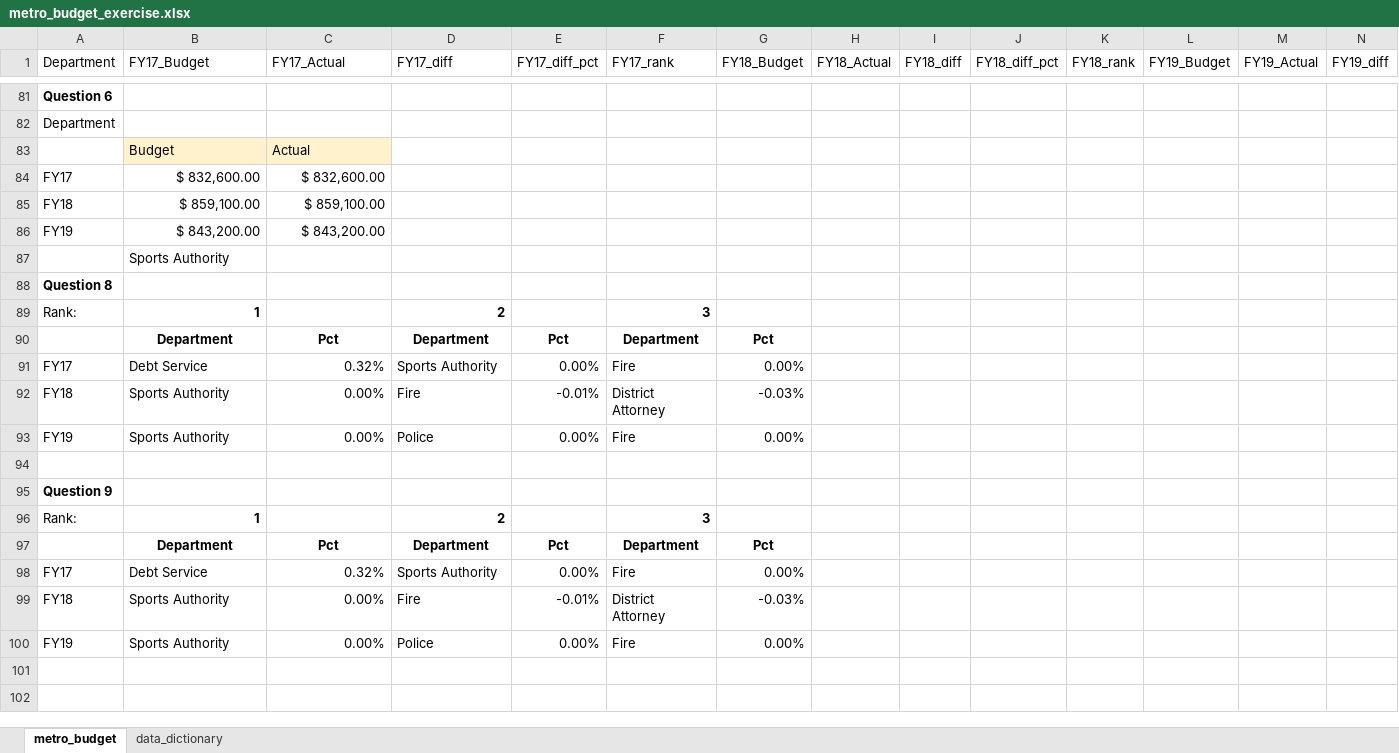
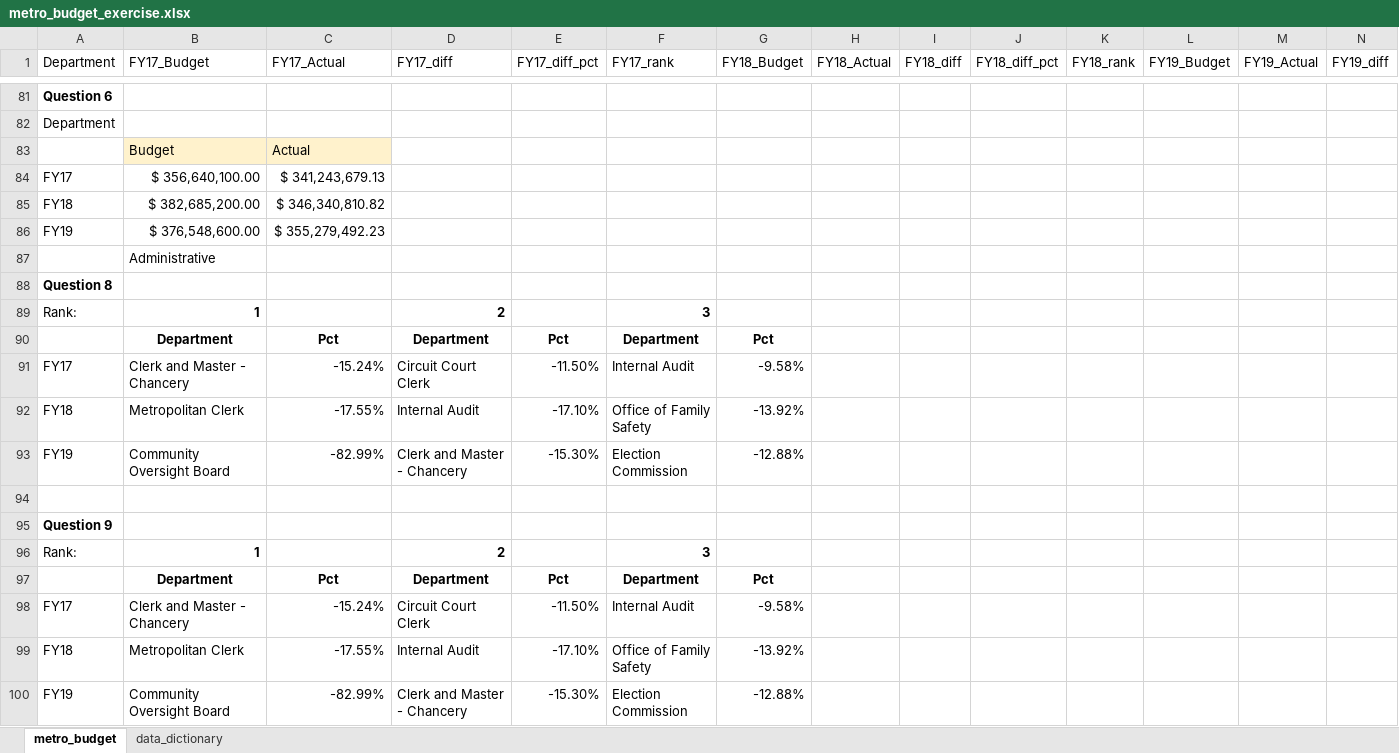
Before and after one commit to kmgreer405/budget_lookups-kmgreer405, an Excel workbook: metro_budget_exercise.xlsx, sheet metro_budget, drawn as a sheet; only a part is shown, gaps mark what is left out; values as stored, in another font and other column widths than the file's, no borders; charts and pictures not drawn; removed rows and columns are numbered as before the commit, all else as after; rows hold the shown columns only; the diff covers the shown part only; the diff names each change by its address in the sheet, - before the commit and + after, or states it on an @@ line.

```diff
--- a/metro_budget_exercise.xlsx (sheet metro_budget)
+++ b/metro_budget_exercise.xlsx (sheet metro_budget)
-B84 (FY17_Budget): $ 832,600.00
+B84 (FY17_Budget): $ 356,640,100.00
-C84 (FY17_Actual): $ 832,600.00
+C84 (FY17_Actual): $ 341,243,679.13
-B85 (FY17_Budget): $ 859,100.00
+B85 (FY17_Budget): $ 382,685,200.00
-C85 (FY17_Actual): $ 859,100.00
+C85 (FY17_Actual): $ 346,340,810.82
-B86 (FY17_Budget): $ 843,200.00
+B86 (FY17_Budget): $ 376,548,600.00
-C86 (FY17_Actual): $ 843,200.00
+C86 (FY17_Actual): $ 355,279,492.23
-B87 (FY17_Budget): Sports Authority
+B87 (FY17_Budget): Administrative
-row 91: FY17 | Debt Service | 0.32% | Sports Authority | 0.00% | Fire | 0.00%
-row 92: FY18 | Sports Authority | 0.00% | Fire | -0.01% | District Attorney | -0.03%
-row 93: FY19 | Sports Authority | 0.00% | Police | 0.00% | Fire | 0.00%
+row 91: FY17 | Clerk and Master - Chancery | -15.24% | Circuit Court Clerk | -11.50% | Internal Audit | -9.58%
+row 92: FY18 | Metropolitan Clerk | -17.55% | Internal Audit | -17.10% | Office of Family Safety | -13.92%
+row 93: FY19 | Community Oversight Board | -82.99% | Clerk and Master - Chancery | -15.30% | Election Commission | -12.88%
-row 98: FY17 | Debt Service | 0.32% | Sports Authority | 0.00% | Fire | 0.00%
-row 99: FY18 | Sports Authority | 0.00% | Fire | -0.01% | District Attorney | -0.03%
-row 100: FY19 | Sports Authority | 0.00% | Police | 0.00% | Fire | 0.00%
+row 98: FY17 | Clerk and Master - Chancery | -15.24% | Circuit Court Clerk | -11.50% | Internal Audit | -9.58%
+row 99: FY18 | Metropolitan Clerk | -17.55% | Internal Audit | -17.10% | Office of Family Safety | -13.92%
+row 100: FY19 | Community Oversight Board | -82.99% | Clerk and Master - Chancery | -15.30% | Election Commission | -12.88%
```
Also changed, not shown: 144 edited cells elsewhere in this sheet, formulas that keep their value, charts or pictures.
